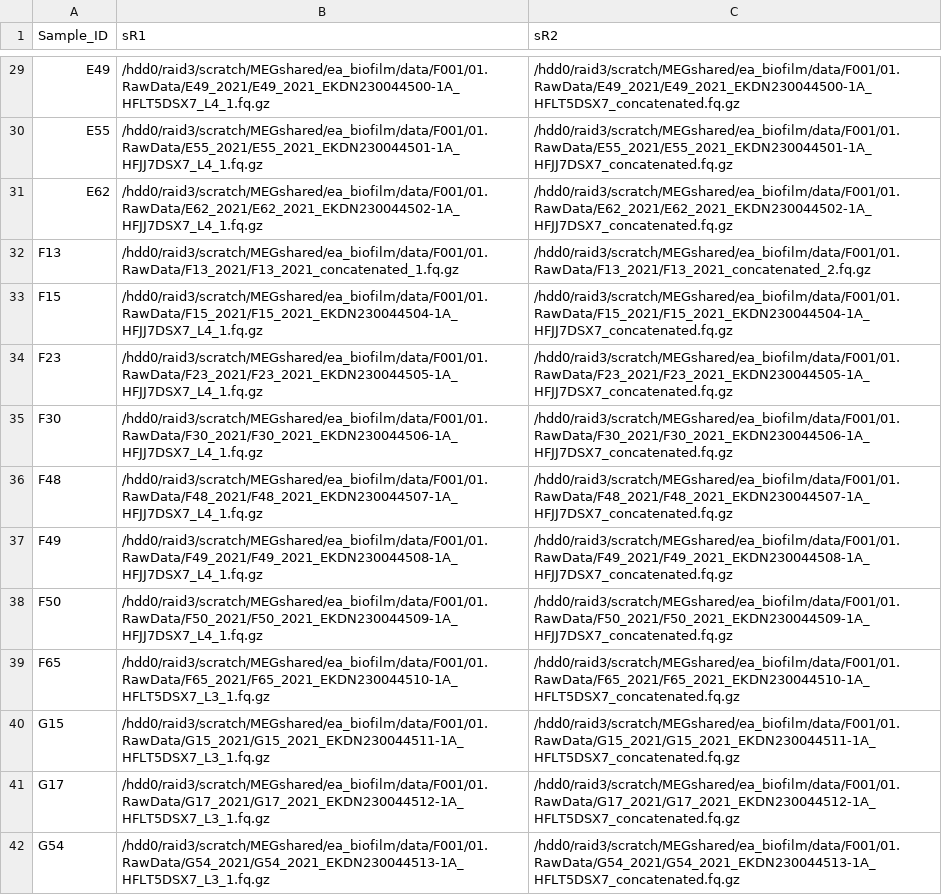
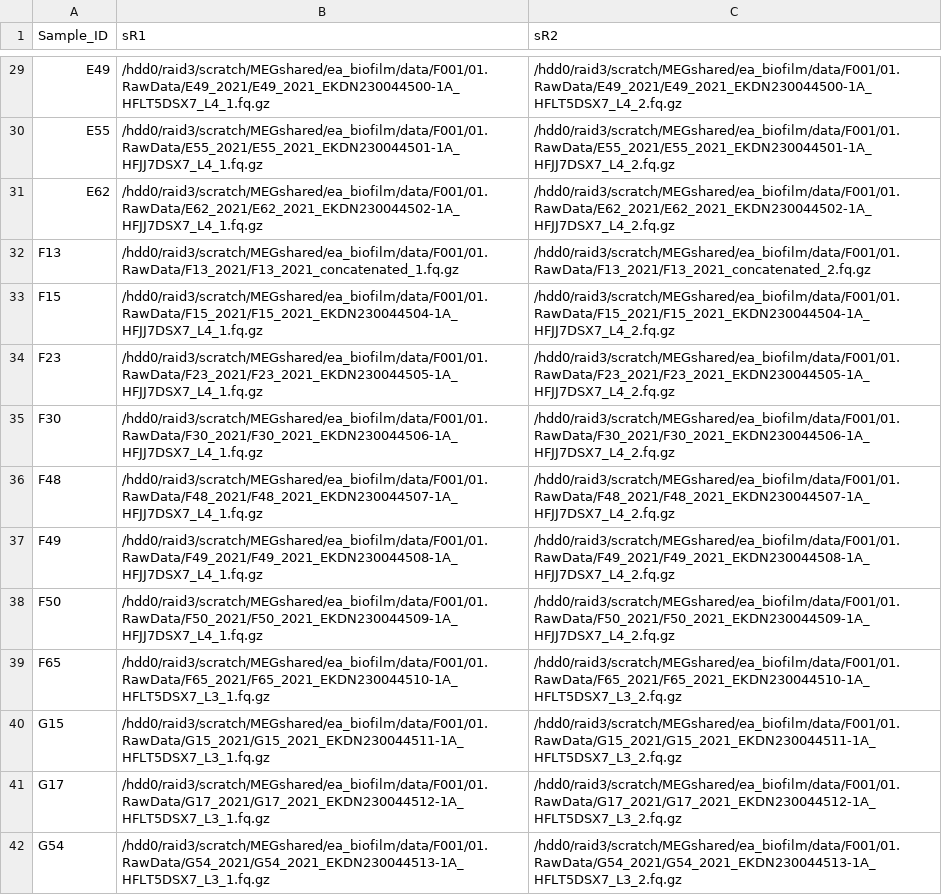
Before and after one commit to amycthorpe/metag_analysis_EA, a TSV file: config/samples.tsv, drawn as a sheet; only a part is shown, gaps mark what is left out; the diff covers the shown part only; the diff names each change by its address in the sheet, - before the commit and + after, or states it on an @@ line.

```diff
--- a/config/samples.tsv
+++ b/config/samples.tsv
-C29 (sR2): /hdd0/raid3/scratch/MEGshared/ea_biofilm/data/F001/01.RawData/E49_2021/E49_2021_EKDN230044500-1A_HFLT5DSX7_concatenated.fq.gz
+C29 (sR2): /hdd0/raid3/scratch/MEGshared/ea_biofilm/data/F001/01.RawData/E49_2021/E49_2021_EKDN230044500-1A_HFLT5DSX7_L4_2.fq.gz
-C30 (sR2): /hdd0/raid3/scratch/MEGshared/ea_biofilm/data/F001/01.RawData/E55_2021/E55_2021_EKDN230044501-1A_HFJJ7DSX7_concatenated.fq.gz
+C30 (sR2): /hdd0/raid3/scratch/MEGshared/ea_biofilm/data/F001/01.RawData/E55_2021/E55_2021_EKDN230044501-1A_HFJJ7DSX7_L4_2.fq.gz
-C31 (sR2): /hdd0/raid3/scratch/MEGshared/ea_biofilm/data/F001/01.RawData/E62_2021/E62_2021_EKDN230044502-1A_HFJJ7DSX7_concatenated.fq.gz
+C31 (sR2): /hdd0/raid3/scratch/MEGshared/ea_biofilm/data/F001/01.RawData/E62_2021/E62_2021_EKDN230044502-1A_HFJJ7DSX7_L4_2.fq.gz
-C33 (sR2): /hdd0/raid3/scratch/MEGshared/ea_biofilm/data/F001/01.RawData/F15_2021/F15_2021_EKDN230044504-1A_HFJJ7DSX7_concatenated.fq.gz
+C33 (sR2): /hdd0/raid3/scratch/MEGshared/ea_biofilm/data/F001/01.RawData/F15_2021/F15_2021_EKDN230044504-1A_HFJJ7DSX7_L4_2.fq.gz
-C34 (sR2): /hdd0/raid3/scratch/MEGshared/ea_biofilm/data/F001/01.RawData/F23_2021/F23_2021_EKDN230044505-1A_HFJJ7DSX7_concatenated.fq.gz
+C34 (sR2): /hdd0/raid3/scratch/MEGshared/ea_biofilm/data/F001/01.RawData/F23_2021/F23_2021_EKDN230044505-1A_HFJJ7DSX7_L4_2.fq.gz
-C35 (sR2): /hdd0/raid3/scratch/MEGshared/ea_biofilm/data/F001/01.RawData/F30_2021/F30_2021_EKDN230044506-1A_HFJJ7DSX7_concatenated.fq.gz
+C35 (sR2): /hdd0/raid3/scratch/MEGshared/ea_biofilm/data/F001/01.RawData/F30_2021/F30_2021_EKDN230044506-1A_HFJJ7DSX7_L4_2.fq.gz
-C36 (sR2): /hdd0/raid3/scratch/MEGshared/ea_biofilm/data/F001/01.RawData/F48_2021/F48_2021_EKDN230044507-1A_HFJJ7DSX7_concatenated.fq.gz
+C36 (sR2): /hdd0/raid3/scratch/MEGshared/ea_biofilm/data/F001/01.RawData/F48_2021/F48_2021_EKDN230044507-1A_HFJJ7DSX7_L4_2.fq.gz
-C37 (sR2): /hdd0/raid3/scratch/MEGshared/ea_biofilm/data/F001/01.RawData/F49_2021/F49_2021_EKDN230044508-1A_HFJJ7DSX7_concatenated.fq.gz
+C37 (sR2): /hdd0/raid3/scratch/MEGshared/ea_biofilm/data/F001/01.RawData/F49_2021/F49_2021_EKDN230044508-1A_HFJJ7DSX7_L4_2.fq.gz
-C38 (sR2): /hdd0/raid3/scratch/MEGshared/ea_biofilm/data/F001/01.RawData/F50_2021/F50_2021_EKDN230044509-1A_HFJJ7DSX7_concatenated.fq.gz
+C38 (sR2): /hdd0/raid3/scratch/MEGshared/ea_biofilm/data/F001/01.RawData/F50_2021/F50_2021_EKDN230044509-1A_HFJJ7DSX7_L4_2.fq.gz
-C39 (sR2): /hdd0/raid3/scratch/MEGshared/ea_biofilm/data/F001/01.RawData/F65_2021/F65_2021_EKDN230044510-1A_HFLT5DSX7_concatenated.fq.gz
+C39 (sR2): /hdd0/raid3/scratch/MEGshared/ea_biofilm/data/F001/01.RawData/F65_2021/F65_2021_EKDN230044510-1A_HFLT5DSX7_L3_2.fq.gz
-C40 (sR2): /hdd0/raid3/scratch/MEGshared/ea_biofilm/data/F001/01.RawData/G15_2021/G15_2021_EKDN230044511-1A_HFLT5DSX7_concatenated.fq.gz
+C40 (sR2): /hdd0/raid3/scratch/MEGshared/ea_biofilm/data/F001/01.RawData/G15_2021/G15_2021_EKDN230044511-1A_HFLT5DSX7_L3_2.fq.gz
-C41 (sR2): /hdd0/raid3/scratch/MEGshared/ea_biofilm/data/F001/01.RawData/G17_2021/G17_2021_EKDN230044512-1A_HFLT5DSX7_concatenated.fq.gz
+C41 (sR2): /hdd0/raid3/scratch/MEGshared/ea_biofilm/data/F001/01.RawData/G17_2021/G17_2021_EKDN230044512-1A_HFLT5DSX7_L3_2.fq.gz
-C42 (sR2): /hdd0/raid3/scratch/MEGshared/ea_biofilm/data/F001/01.RawData/G54_2021/G54_2021_EKDN230044513-1A_HFLT5DSX7_concatenated.fq.gz
+C42 (sR2): /hdd0/raid3/scratch/MEGshared/ea_biofilm/data/F001/01.RawData/G54_2021/G54_2021_EKDN230044513-1A_HFLT5DSX7_L3_2.fq.gz
```
Also changed, not shown: 144 edited cells elsewhere in this file, 7 other files.
